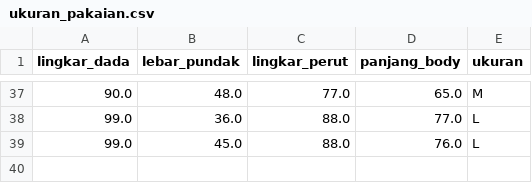
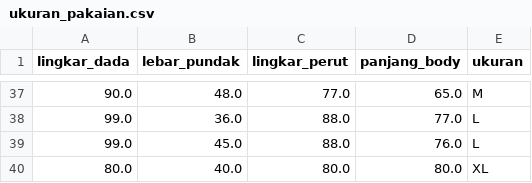
Before and after one commit to VhrsHACK/SizeCheckApp, a CSV file: dataset/ukuran_pakaian.csv, drawn as a sheet; only a part is shown, gaps mark what is left out; the diff names each change by its address in the sheet, - before the commit and + after, or states it on an @@ line.

Commit message:
push update

```diff
--- a/dataset/ukuran_pakaian.csv
+++ b/dataset/ukuran_pakaian.csv
+row 40: 80.0 | 40.0 | 80.0 | 80.0 | XL
```
